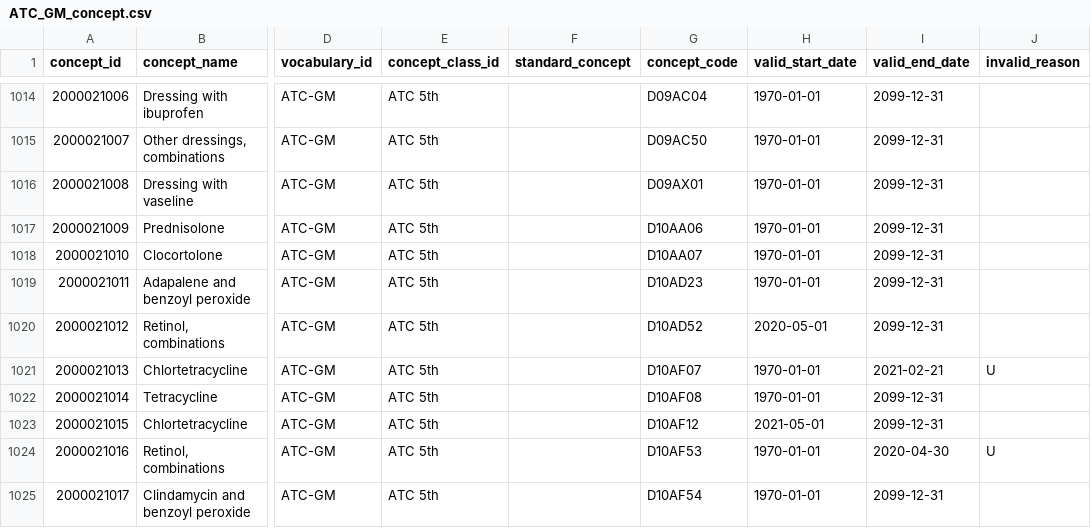
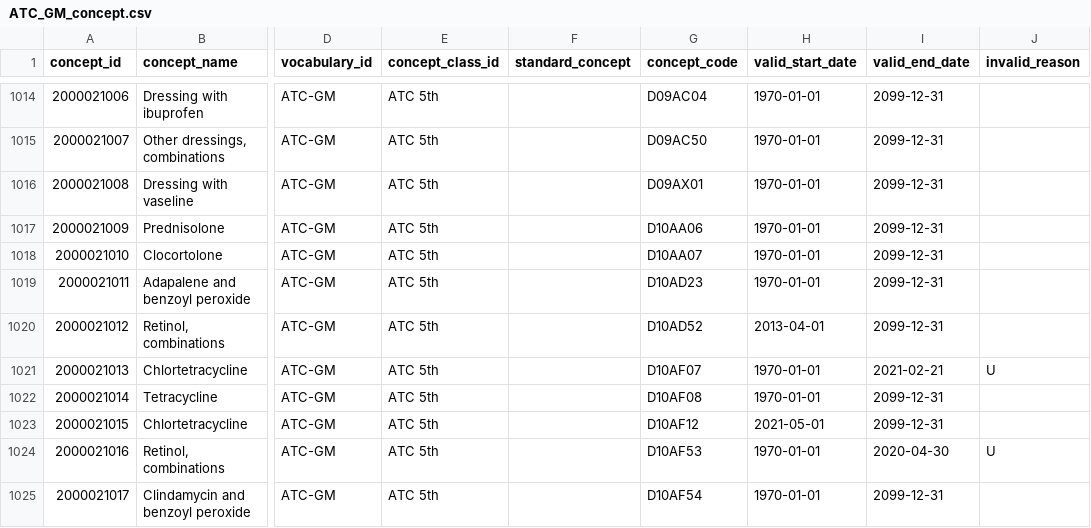
Before and after one commit to elisahenke/OMOP-vocabulary-evaluation, a CSV file: input/ATC_GM_concept.csv, drawn as a sheet; only a part is shown, gaps mark what is left out; the diff names each change by its address in the sheet, - before the commit and + after, or states it on an @@ line.

Commit message:
fix: fixed wrong valid start dates for ATC-GM

```diff
--- a/input/ATC_GM_concept.csv
+++ b/input/ATC_GM_concept.csv
-H1020 (valid_start_date): 2020-05-01
+H1020 (valid_start_date): 2013-04-01
```
Also changed, not shown: input/ATC_concept.csv.
